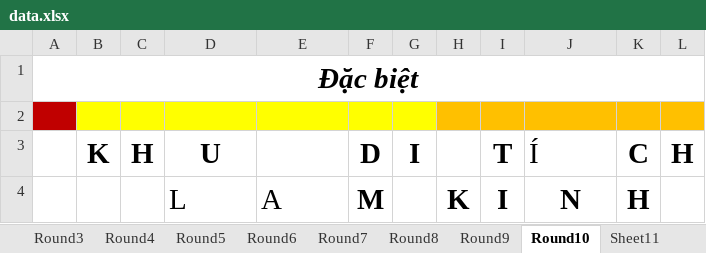
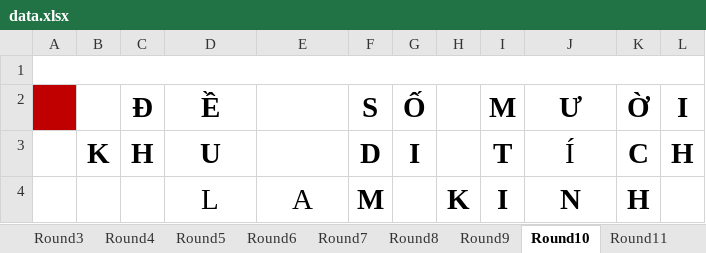
Before and after one commit to TaiNguyen304/Puz, an Excel workbook: data.xlsx, sheet Round10, drawn as a sheet; values as stored, in another font and other column widths than the file's, no borders; removed rows and columns are numbered as before the commit, all else as after; the diff names each change by its address in the sheet, - before the commit and + after, or states it on an @@ line.

```diff
--- a/data.xlsx (sheet Round10)
+++ b/data.xlsx (sheet Round10)
-sheet tab: Sheet11
+sheet tab: Round11
-row 1: Đặc biệt
-A1 fill: #C00000
+A1 fill: none
+A1:L1 merged
-B1:G1 fill: #FFFF00
+B1:G1 fill: none
-H1:L1 fill: #FFC000
+H1:L1 fill: none
+row 2:  |  | Đ | Ề |  | S | Ố |  | M | Ư | Ờ | I
-J3 alignment: left
+J3 alignment: center
-D4:E4 alignment: left
+D4:E4 alignment: center
```
Also changed, not shown: sheet Round9, sheet Round1, sheet Round3, sheet Round2, sheet Round4, sheet Round6, 3 more sheets, other sheet tabs, 12 other files.
